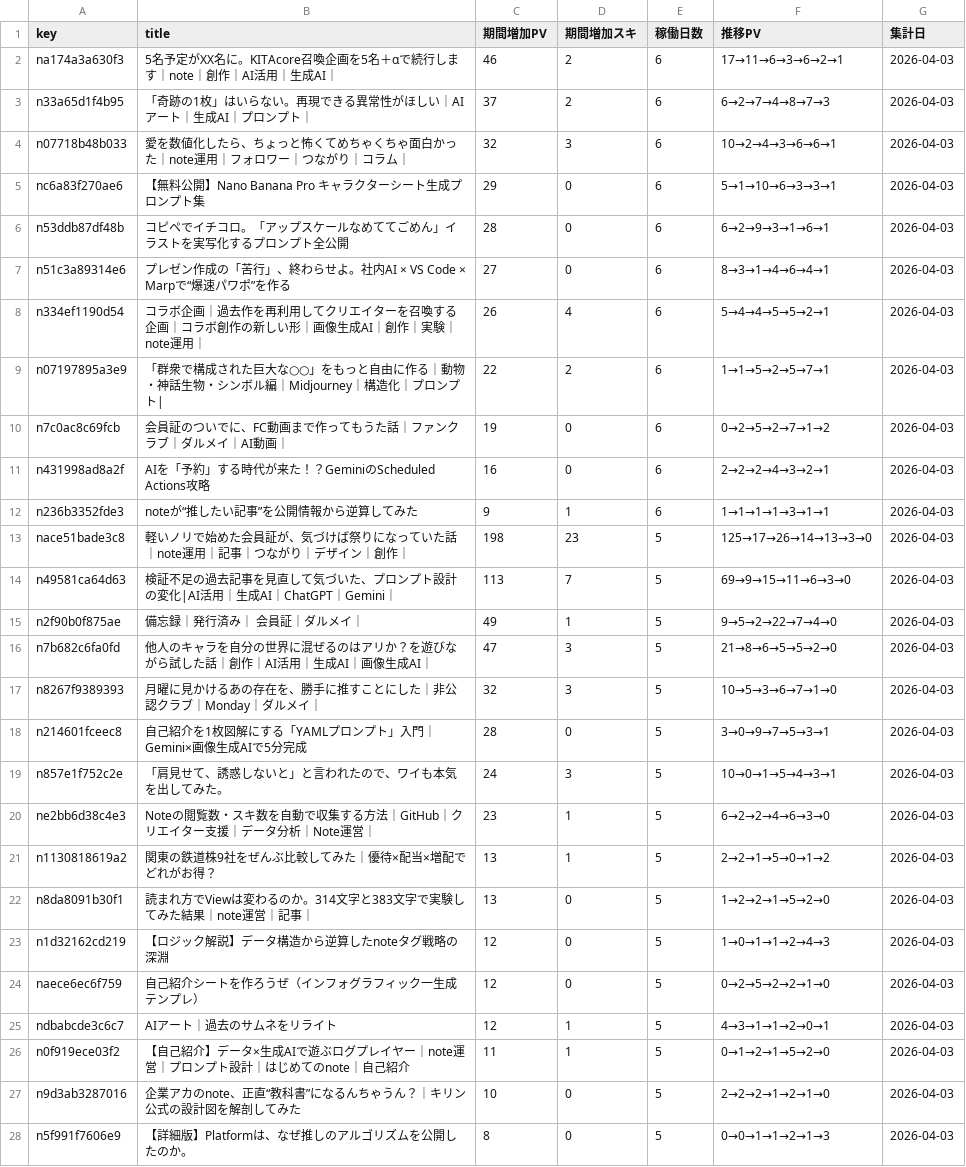
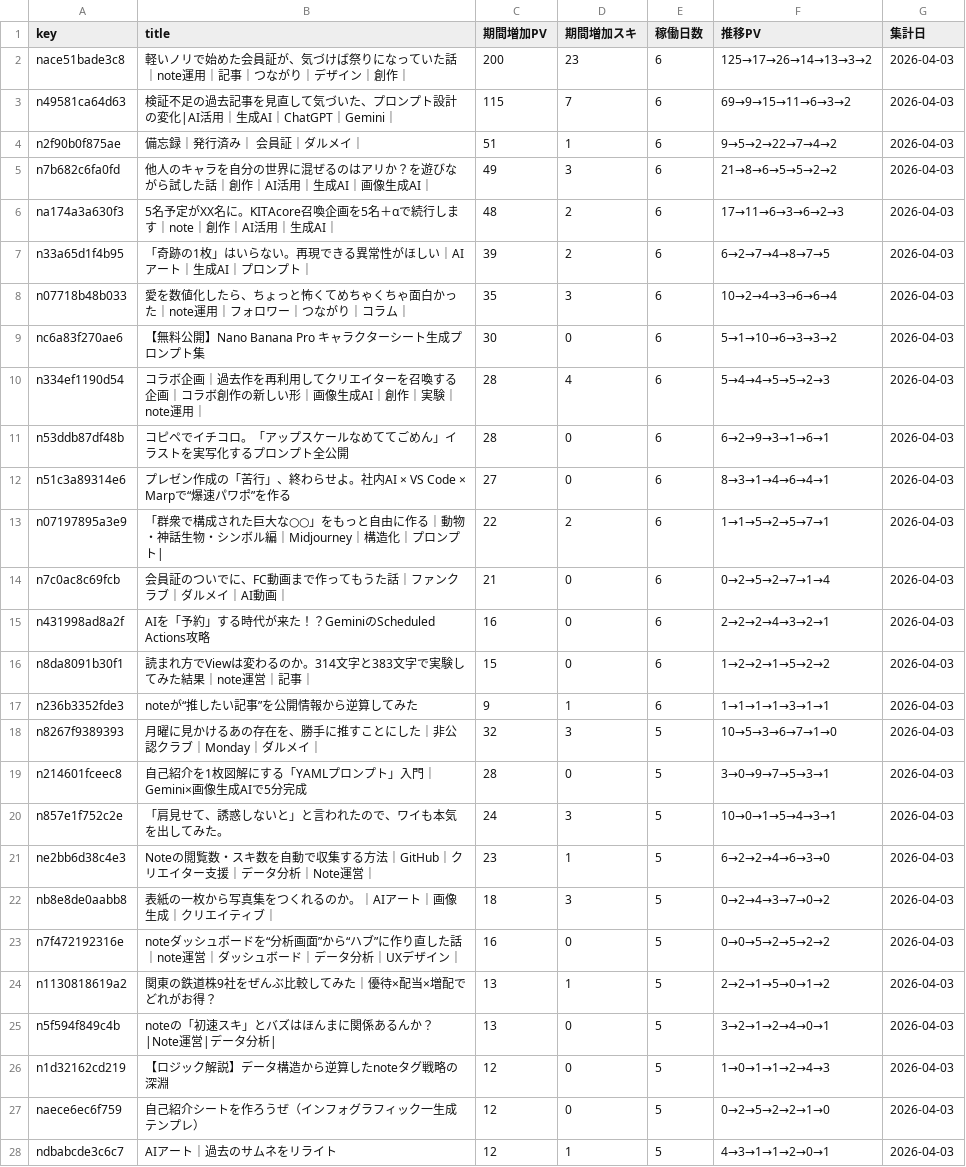
Before and after one commit to Goo-dev0505/note-wrapped, a CSV file: data/asset_articles.csv, drawn as a sheet; only a part is shown; the shorter side is filled out with more unchanged rows; the diff covers the shown part only.

```diff
--- a/data/asset_articles.csv
+++ b/data/asset_articles.csv
@@ -1,17 +1,18 @@
 key,title,期間増加PV,期間増加スキ,稼働日数,推移PV,集計日
-na174a3a630f3,5名予定がXX名に。KITAcore召喚企画を5名＋αで続行します｜note｜創作｜AI活用｜生成AI｜,46,2,6,17→11→6→3→6→2→1,2026-04-03
-n33a65d1f4b95,「奇跡の1枚」はいらない。再現できる異常性がほしい｜AIアート｜生成AI｜プロンプト｜,37,2,6,6→2→7→4→8→7→3,2026-04-03
-n07718b48b033,愛を数値化したら、ちょっと怖くてめちゃくちゃ面白かった｜note運用｜フォロワー｜つながり｜コラム｜,32,3,6,10→2→4→3→6→6→1,2026-04-03
-nc6a83f270ae6,【無料公開】Nano Banana Pro キャラクターシート生成プロンプト集,29,0,6,5→1→10→6→3→3→1,2026-04-03
+nace51bade3c8,軽いノリで始めた会員証が、気づけば祭りになっていた話｜note運用｜記事｜つながり｜デザイン｜創作｜,200,23,6,125→17→26→14→13→3→2,2026-04-03
+n49581ca64d63,検証不足の過去記事を見直して気づいた、プロンプト設計の変化|AI活用｜生成AI｜ChatGPT｜Gemini｜,115,7,6,69→9→15→11→6→3→2,2026-04-03
+n2f90b0f875ae,備忘録｜発行済み｜ 会員証｜ダルメイ｜,51,1,6,9→5→2→22→7→4→2,2026-04-03
+n7b682c6fa0fd,他人のキャラを自分の世界に混ぜるのはアリか？を遊びながら試した話｜創作｜AI活用｜生成AI｜画像生成AI｜,49,3,6,21→8→6→5→5→2→2,2026-04-03
+na174a3a630f3,5名予定がXX名に。KITAcore召喚企画を5名＋αで続行します｜note｜創作｜AI活用｜生成AI｜,48,2,6,17→11→6→3→6→2→3,2026-04-03
+n33a65d1f4b95,「奇跡の1枚」はいらない。再現できる異常性がほしい｜AIアート｜生成AI｜プロンプト｜,39,2,6,6→2→7→4→8→7→5,2026-04-03
+n07718b48b033,愛を数値化したら、ちょっと怖くてめちゃくちゃ面白かった｜note運用｜フォロワー｜つながり｜コラム｜,35,3,6,10→2→4→3→6→6→4,2026-04-03
+nc6a83f270ae6,【無料公開】Nano Banana Pro キャラクターシート生成プロンプト集,30,0,6,5→1→10→6→3→3→2,2026-04-03
+n334ef1190d54,コラボ企画｜過去作を再利用してクリエイターを召喚する企画｜コラボ創作の新しい形｜画像生成AI｜創作｜実験｜note運用｜,28,4,6,5→4→4→5→5→2→3,2026-04-03
 n53ddb87df48b,コピペでイチコロ。「アップスケールなめててごめん」イラストを実写化するプロンプト全公開,28,0,6,6→2→9→3→1→6→1,2026-04-03
 n51c3a89314e6,プレゼン作成の「苦行」、終わらせよ。社内AI × VS Code × Marpで“爆速パワポ”を作る,27,0,6,8→3→1→4→6→4→1,2026-04-03
-n334ef1190d54,コラボ企画｜過去作を再利用してクリエイターを召喚する企画｜コラボ創作の新しい形｜画像生成AI｜創作｜実験｜note運用｜,26,4,6,5→4→4→5→5→2→1,2026-04-03
 n07197895a3e9,「群衆で構成された巨大な○○」をもっと自由に作る｜動物・神話生物・シンボル編｜Midjourney｜構造化｜プロンプト|,22,2,6,1→1→5→2→5→7→1,2026-04-03
-n7c0ac8c69fcb,会員証のついでに、FC動画まで作ってもうた話｜ファンクラブ｜ダルメイ｜AI動画｜,19,0,6,0→2→5→2→7→1→2,2026-04-03
+n7c0ac8c69fcb,会員証のついでに、FC動画まで作ってもうた話｜ファンクラブ｜ダルメイ｜AI動画｜,21,0,6,0→2→5→2→7→1→4,2026-04-03
 n431998ad8a2f,AIを「予約」する時代が来た！？GeminiのScheduled Actions攻略,16,0,6,2→2→2→4→3→2→1,2026-04-03
+n8da8091b30f1,読まれ方でViewは変わるのか。314文字と383文字で実験してみた結果｜note運営｜記事｜,15,0,6,1→2→2→1→5→2→2,2026-04-03
 n236b3352fde3,noteが“推したい記事”を公開情報から逆算してみた,9,1,6,1→1→1→1→3→1→1,2026-04-03
-nace51bade3c8,軽いノリで始めた会員証が、気づけば祭りになっていた話｜note運用｜記事｜つながり｜デザイン｜創作｜,198,23,5,125→17→26→14→13→3→0,2026-04-03
-n49581ca64d63,検証不足の過去記事を見直して気づいた、プロンプト設計の変化|AI活用｜生成AI｜ChatGPT｜Gemini｜,113,7,5,69→9→15→11→6→3→0,2026-04-03
-n2f90b0f875ae,備忘録｜発行済み｜ 会員証｜ダルメイ｜,49,1,5,9→5→2→22→7→4→0,2026-04-03
-n7b682c6fa0fd,他人のキャラを自分の世界に混ぜるのはアリか？を遊びながら試した話｜創作｜AI活用｜生成AI｜画像生成AI｜,47,3,5,21→8→6→5→5→2→0,2026-04-03
 n8267f9389393,月曜に見かけるあの存在を、勝手に推すことにした｜非公認クラブ｜Monday｜ダルメイ｜,32,3,5,10→5→3→6→7→1→0,2026-04-03
@@ -20,4 +21,6 @@ n857e1f752c2e,「肩見せて、誘惑しないと」と言われたので、ワ
 ne2bb6d38c4e3,Noteの閲覧数・スキ数を自動で収集する方法｜GitHub｜クリエイター支援｜データ分析｜Note運営｜,23,1,5,6→2→2→4→6→3→0,2026-04-03
+nb8e8de0aabb8,表紙の一枚から写真集をつくれるのか。｜AIアート｜画像生成｜クリエイティブ｜,18,3,5,0→2→4→3→7→0→2,2026-04-03
+n7f472192316e,noteダッシュボードを“分析画面”から“ハブ”に作り直した話｜note運営｜ダッシュボード｜データ分析｜UXデザイン｜,16,0,5,0→0→5→2→5→2→2,2026-04-03
 n1130818619a2,関東の鉄道株9社をぜんぶ比較してみた｜優待×配当×増配でどれがお得？,13,1,5,2→2→1→5→0→1→2,2026-04-03
-n8da8091b30f1,読まれ方でViewは変わるのか。314文字と383文字で実験してみた結果｜note運営｜記事｜,13,0,5,1→2→2→1→5→2→0,2026-04-03
+n5f594f849c4b,noteの「初速スキ」とバズはほんまに関係あるんか？|Note運営|データ分析|,13,0,5,3→2→1→2→4→0→1,2026-04-03
 n1d32162cd219,【ロジック解説】データ構造から逆算したnoteタグ戦略の深淵,12,0,5,1→0→1→1→2→4→3,2026-04-03
```
Also changed, not shown: 3 added rows, 3 removed rows and 4 edited cells elsewhere in this file, data/article_quality.csv, data/asset_score_v1.csv, 5 other files.
